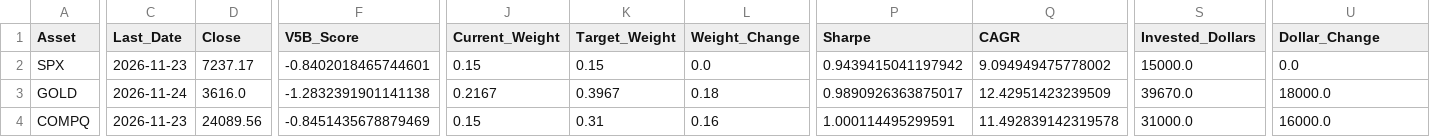
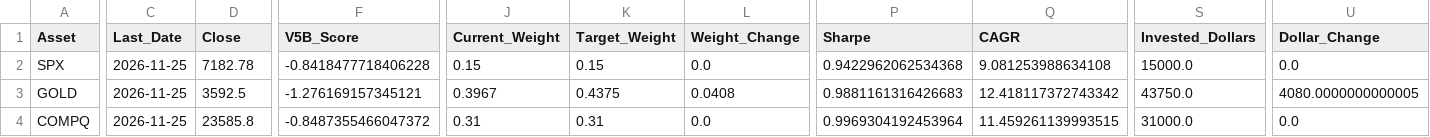
Before and after one commit to dchebows/HE-analysis-pipeline, a CSV file: portfolio_summary.csv, drawn as a sheet; only a part is shown, gaps mark what is left out; the diff covers the shown part only; the diff names each change by its address in the sheet, - before the commit and + after, or states it on an @@ line.

```diff
--- a/portfolio_summary.csv
+++ b/portfolio_summary.csv
-C2 (Last_Date): 2026-11-23
+C2 (Last_Date): 2026-11-25
-D2 (Close): 7237.17
+D2 (Close): 7182.78
-F2 (V5B_Score): -0.8402018465744601
+F2 (V5B_Score): -0.8418477718406228
-P2 (Sharpe): 0.9439415041197942
+P2 (Sharpe): 0.9422962062534368
-Q2 (CAGR): 9.094949475778002
+Q2 (CAGR): 9.081253988634108
-C3 (Last_Date): 2026-11-24
+C3 (Last_Date): 2026-11-25
-D3 (Close): 3616.0
+D3 (Close): 3592.5
-F3 (V5B_Score): -1.2832391901141138
+F3 (V5B_Score): -1.276169157345121
-J3 (Current_Weight): 0.2167
+J3 (Current_Weight): 0.3967
-K3 (Target_Weight): 0.3967
+K3 (Target_Weight): 0.4375
-L3 (Weight_Change): 0.18
+L3 (Weight_Change): 0.0408
-P3 (Sharpe): 0.9890926363875017
+P3 (Sharpe): 0.9881161316426683
-Q3 (CAGR): 12.42951423239509
+Q3 (CAGR): 12.418117372743342
-S3 (Invested_Dollars): 39670.0
+S3 (Invested_Dollars): 43750.0
-U3 (Dollar_Change): 18000.0
+U3 (Dollar_Change): 4080.0000000000005
-C4 (Last_Date): 2026-11-23
+C4 (Last_Date): 2026-11-25
-D4 (Close): 24089.56
+D4 (Close): 23585.8
-F4 (V5B_Score): -0.8451435678879469
+F4 (V5B_Score): -0.8487355466047372
-J4 (Current_Weight): 0.15
+J4 (Current_Weight): 0.31
-L4 (Weight_Change): 0.16
+L4 (Weight_Change): 0.0
-P4 (Sharpe): 1.000114495299591
+P4 (Sharpe): 0.9969304192453964
-Q4 (CAGR): 11.492839142319578
+Q4 (CAGR): 11.459261139993515
-U4 (Dollar_Change): 16000.0
+U4 (Dollar_Change): 0.0
```
Also changed, not shown: 23 edited cells elsewhere in this file, position_history.csv, 1 other file.
